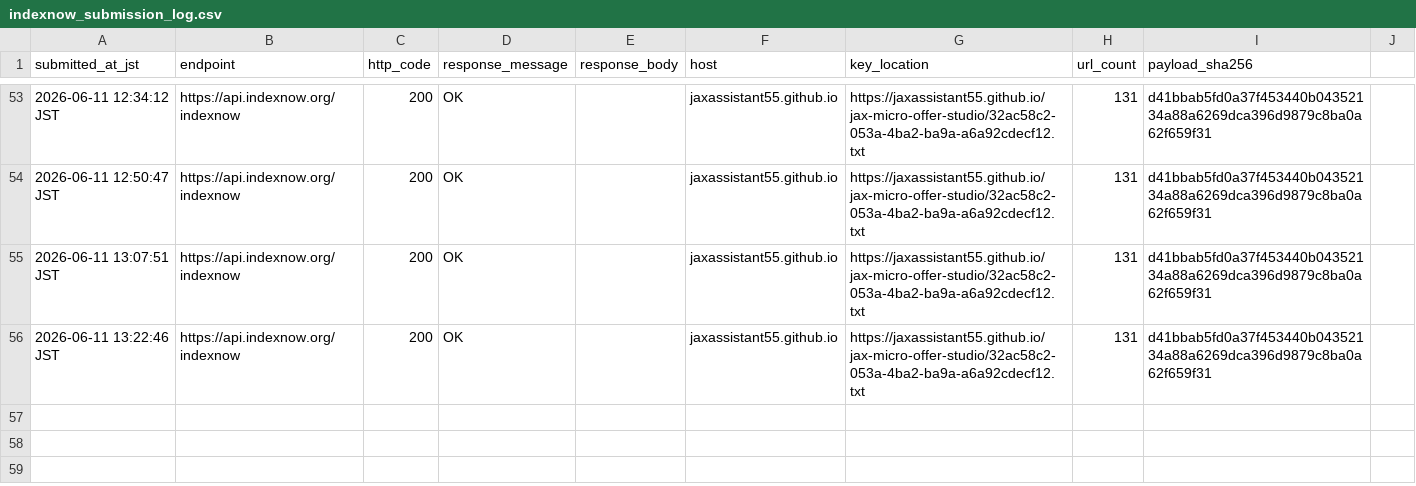
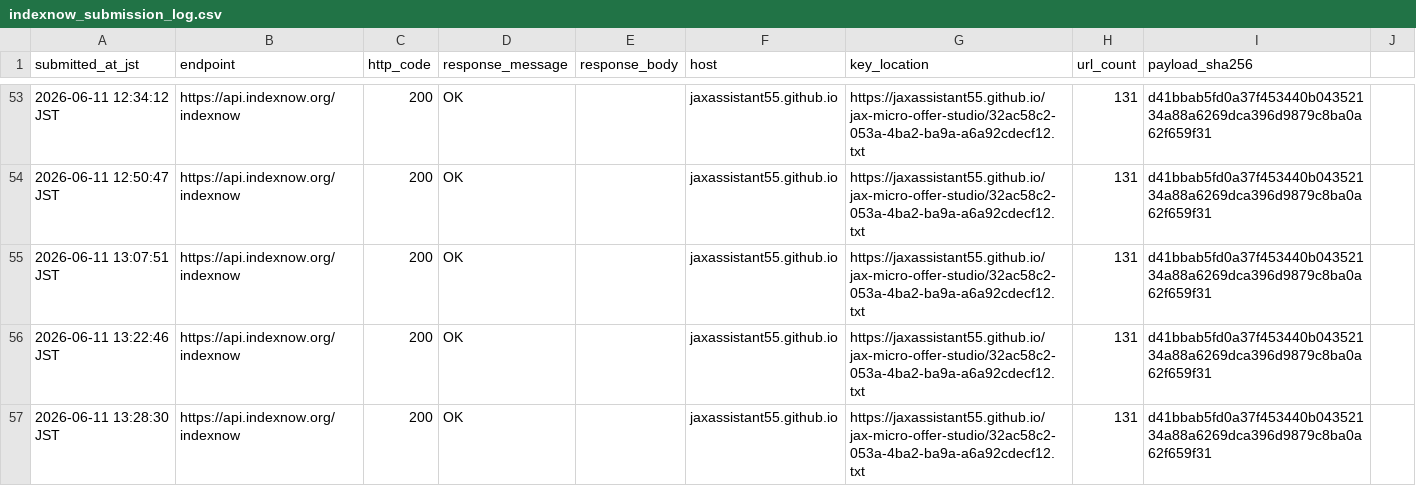
Before and after one commit to jaxassistant55/jax-micro-offer-studio, a CSV file: indexnow_submission_log.csv, drawn as a sheet; only a part is shown, gaps mark what is left out.

Commit message:
Record repo-form IndexNow refresh

```diff
--- a/indexnow_submission_log.csv
+++ b/indexnow_submission_log.csv
@@ -56 +56,2 @@ submitted_at_jst,endpoint,http_code,response_message,response_body,host,key_loca
 2026-06-11 13:22:46 JST,https://api.indexnow.org/indexnow,200,OK,"",jaxassistant55.github.io,https://jaxassistant55.github.io/jax-micro-offer-studio/32ac58c2-053a-4ba2-ba9a-a6a92cdecf12.txt,131,d41bbab5fd0a37f453440b04352134a88a6269dca396d9879c8ba0a62f659f31
+2026-06-11 13:28:30 JST,https://api.indexnow.org/indexnow,200,OK,"",jaxassistant55.github.io,https://jaxassistant55.github.io/jax-micro-offer-studio/32ac58c2-053a-4ba2-ba9a-a6a92cdecf12.txt,131,d41bbab5fd0a37f453440b04352134a88a6269dca396d9879c8ba0a62f659f31
```
